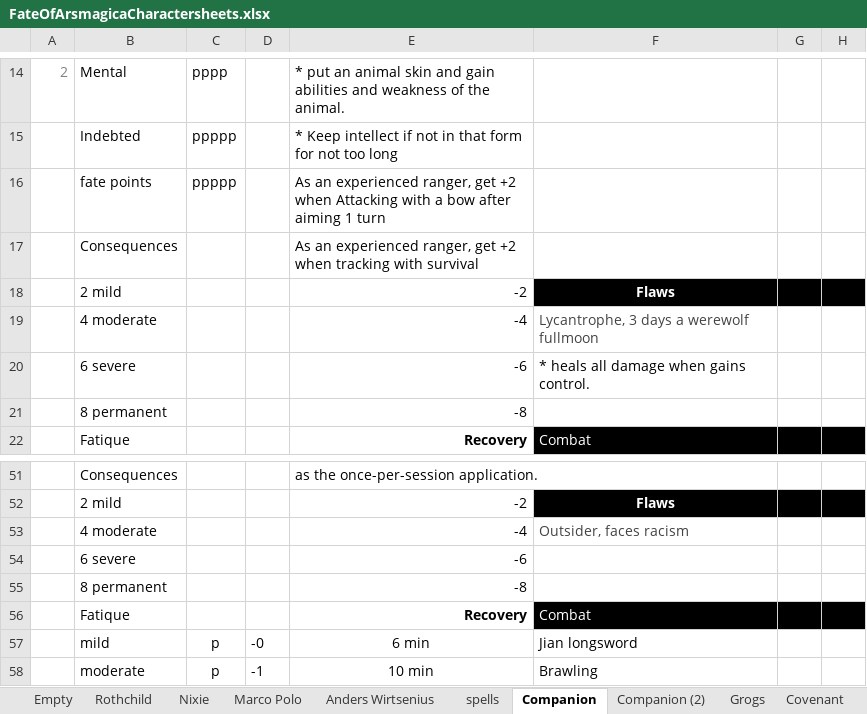
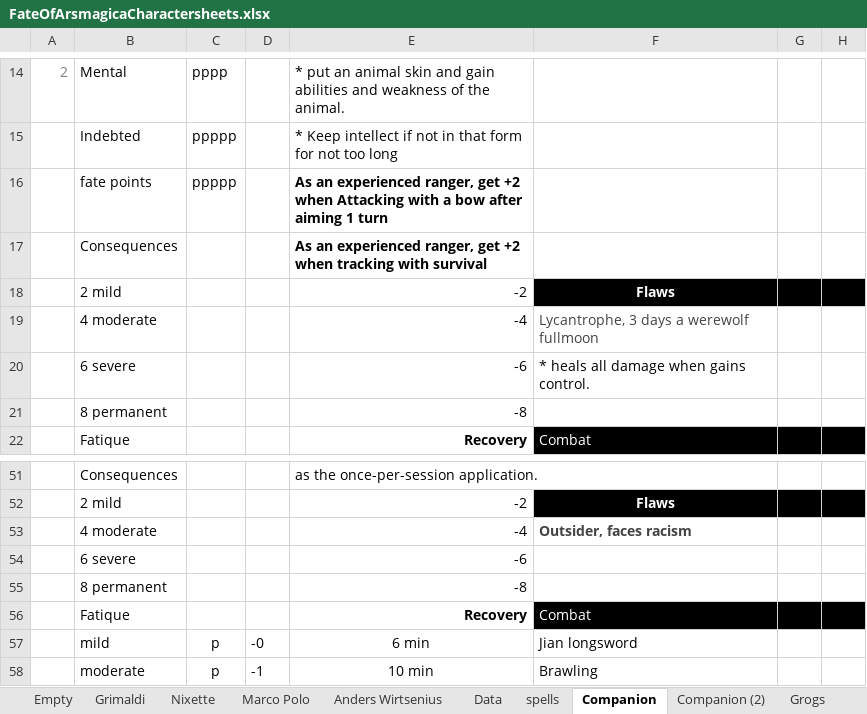
Before and after one commit to ArtturiLaitakari/FateofArsMagica, an Excel workbook: FateOfArsmagicaCharactersheets.xlsx, sheet Companion, drawn as a sheet; only a part is shown, gaps mark what is left out; values as stored, in another font and other column widths than the file's, no borders; charts and pictures not drawn; the diff names each change by its address in the sheet, - before the commit and + after, or states it on an @@ line.

```diff
--- a/FateOfArsmagicaCharactersheets.xlsx (sheet Companion)
+++ b/FateOfArsmagicaCharactersheets.xlsx (sheet Companion)
-sheet tab: Rothchild
+sheet tab: Nixette
-sheet tab: Nixie
+sheet tab: Grimaldi
+sheet tab: Data
-E16:E17 bold: off
+E16:E17 bold: on
-F53 bold: off
+F53 bold: on
```
Also changed, not shown: sheet Nixette, sheet Marco Polo, sheet Anders Wirtsenius, sheet spells, sheet Companion (2), sheet Empty, 1 more sheet, charts or pictures, 22 other files.
